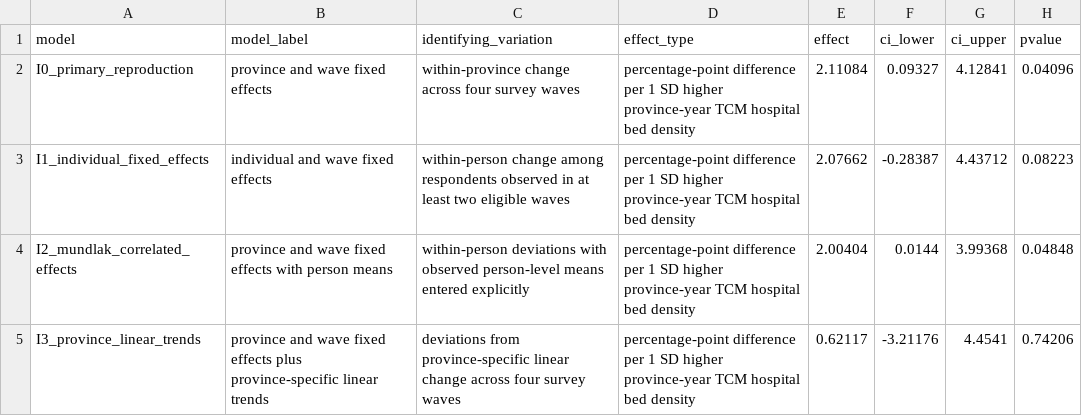
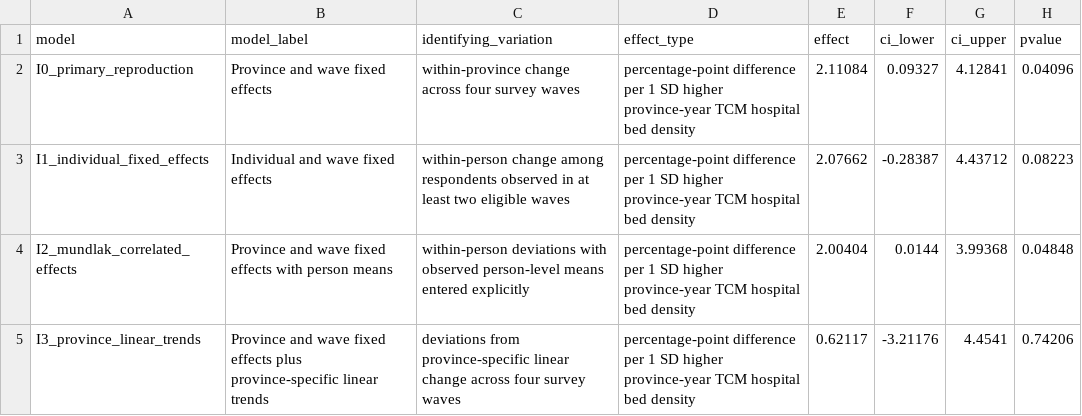
Before and after one commit to Zhenghongwei11/tcm-capacity-older-adults, a TSV file: results/tcm/tcm_supply_longitudinal_identification_models.tsv, drawn as a sheet; only a part is shown; the diff names each change by its address in the sheet, - before the commit and + after, or states it on an @@ line.

```diff
--- a/results/tcm/tcm_supply_longitudinal_identification_models.tsv
+++ b/results/tcm/tcm_supply_longitudinal_identification_models.tsv
-B2 (model_label): province and wave fixed effects
+B2 (model_label): Province and wave fixed effects
-B3 (model_label): individual and wave fixed effects
+B3 (model_label): Individual and wave fixed effects
-B4 (model_label): province and wave…
+B4 (model_label): Province and wave…
-B5 (model_label): province and wave…
+B5 (model_label): Province and wave…
```
Also changed, not shown: results/tcm/tcm_supply_composite_stability.tsv, 14 other files.
